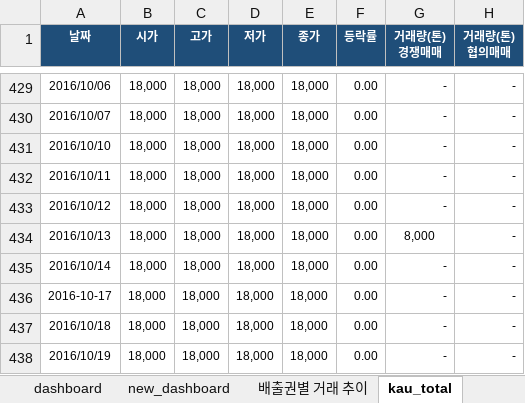
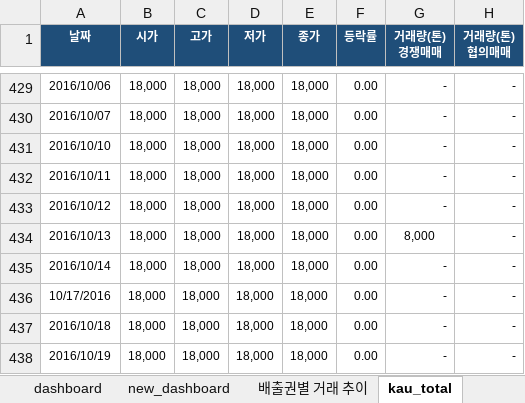
Before and after one commit to Kyeongrok/excel_vba_app_01, an Excel workbook: app.xlsm, sheet kau_total, drawn as a sheet; only a part is shown, gaps mark what is left out; values as stored, in another font and other column widths than the file's, no borders; conditional formats not drawn; the diff names each change by its address in the sheet, - before the commit and + after, or states it on an @@ line.

```diff
--- a/app.xlsm (sheet kau_total)
+++ b/app.xlsm (sheet kau_total)
-A436 (날짜): 2016-10-17
+A436 (날짜): 10/17/2016
```
Also changed, not shown: sheet KCU16_실적, sheet KOC_실적, charts or pictures, Dashboad.xlsm.
